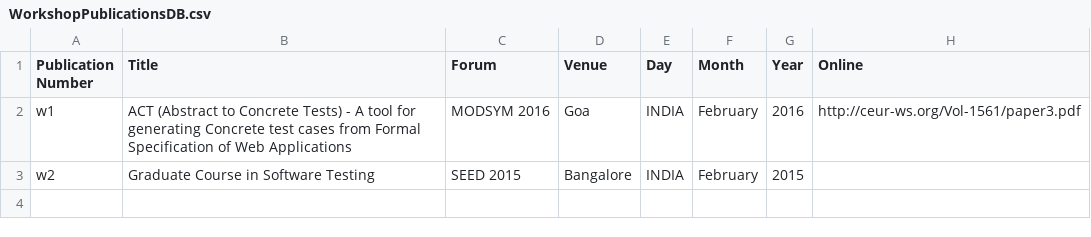
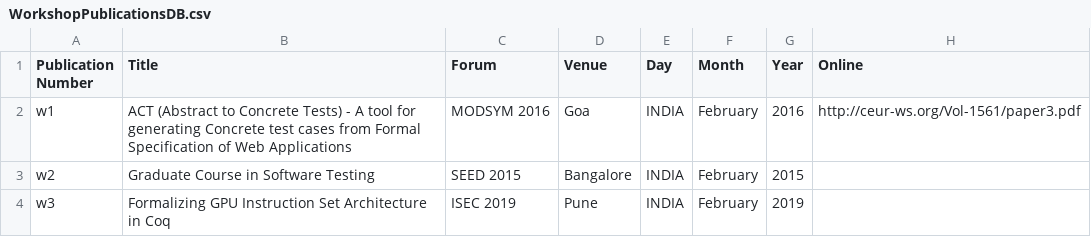
Before and after one commit to sujitkc/SELab, a CSV file: db/csv/WorkshopPublicationsDB.csv, drawn as a sheet; the diff names each change by its address in the sheet, - before the commit and + after, or states it on an @@ line.

```diff
--- a/db/csv/WorkshopPublicationsDB.csv
+++ b/db/csv/WorkshopPublicationsDB.csv
+row 4: w3 | Formalizing GPU Instruction Set Architecture in Coq | ISEC 2019 | Pune | INDIA | February | 2019
```
Also changed, not shown: db/csv/ConferencesDB.csv, db/csv/PeopleDB.csv, 14 other files.
